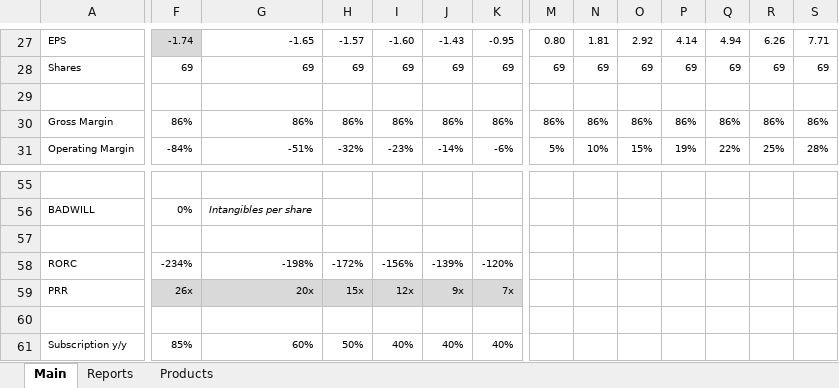
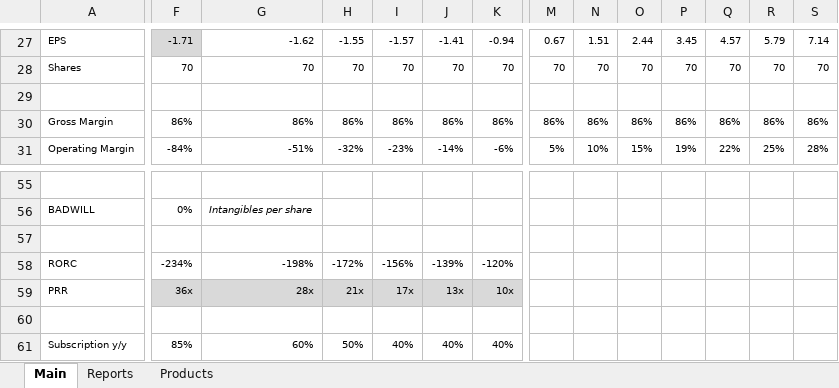
Before and after one commit to michaelsjoeberg/stocks, an Excel workbook: ASAN.xlsx, sheet Main, drawn as a sheet; only a part is shown, gaps mark what is left out; values as stored, in another font and other column widths than the file's, no borders; charts and pictures not drawn; the diff covers the shown part only; the diff names each change by its address in the sheet, - before the commit and + after, or states it on an @@ line.

```diff
--- a/ASAN.xlsx (sheet Main)
+++ b/ASAN.xlsx (sheet Main)
-F27: -1.74
+F27: -1.71
-G27: -1.65
+G27: -1.62
-H27: -1.57
+H27: -1.55
-I27: -1.60
+I27: -1.57
-J27: -1.43
+J27: -1.41
-K27: -0.95
+K27: -0.94
-M27: 0.80
+M27: 0.67
-N27: 1.81
+N27: 1.51
-O27: 2.92
+O27: 2.44
-P27: 4.14
+P27: 3.45
-Q27: 4.94
+Q27: 4.57
-R27: 6.26
+R27: 5.79
-S27: 7.71
+S27: 7.14
-F28: 69
+F28: 70
-G28: 69
+G28: 70
-H28: 69
+H28: 70
-I28: 69
+I28: 70
-J28: 69
+J28: 70
-K28: 69
+K28: 70
-M28: 69
+M28: 70
-N28: 69
+N28: 70
-O28: 69
+O28: 70
-P28: 69
+P28: 70
-Q28: 69
+Q28: 70
-R28: 69
+R28: 70
-S28: 69
+S28: 70
-F59: 26x
+F59: 36x
-G59: 20x
+G59: 28x
-H59: 15x
+H59: 21x
-I59: 12x
+I59: 17x
-J59: 9x
+J59: 13x
-K59: 7x
+K59: 10x
```
Also changed, not shown: 2 added rows, 2 removed rows and 56 edited cells elsewhere in this sheet, sheet Reports, charts or pictures.
